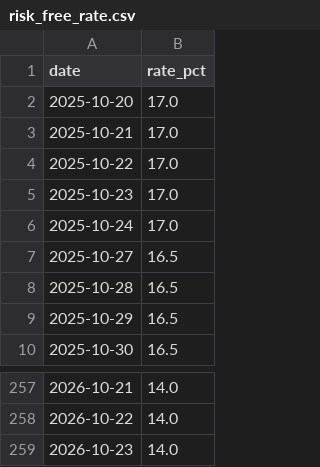
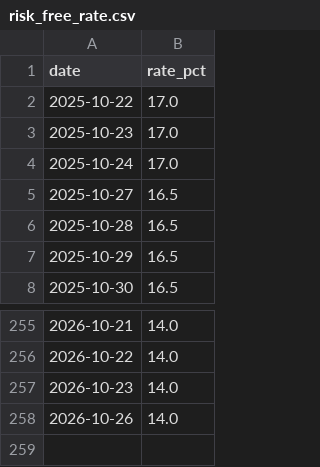
Before and after one commit to mihaillad/CFwithAI, a CSV file: data/raw/risk_free_rate.csv, drawn as a sheet; only a part is shown, gaps mark what is left out; removed rows and columns are numbered as before the commit, all else as after; the diff names each change by its address in the sheet, - before the commit and + after, or states it on an @@ line.

```diff
--- a/data/raw/risk_free_rate.csv
+++ b/data/raw/risk_free_rate.csv
-row 2: 2025-10-20 | 17.0
-row 3: 2025-10-21 | 17.0
+row 258: 2026-10-26 | 14.0
```
Also changed, not shown: data/raw/bond_prices.csv, data/raw/stock_prices.csv, 1 other file.
